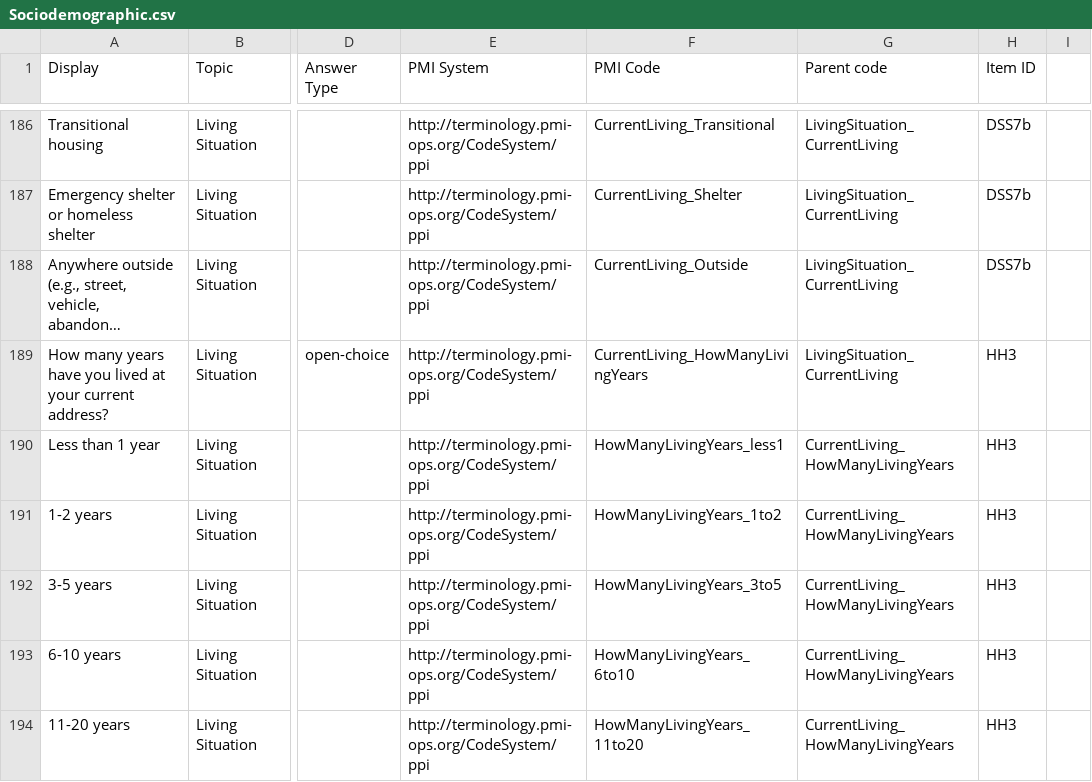
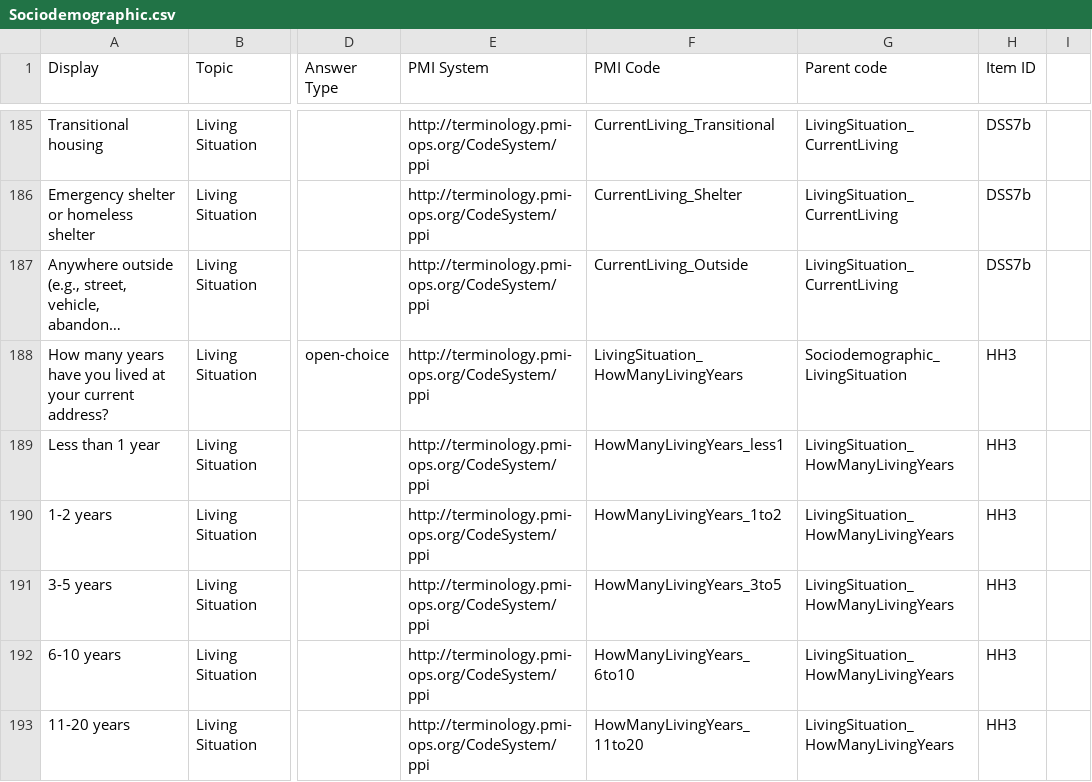
Before and after one commit to all-of-us-terminology/codebook-to-fhir, a CSV file: sheets/Sociodemographic.csv, drawn as a sheet; only a part is shown, gaps mark what is left out; long unchanged cells end in …; addresses are those after the commit; the diff covers the shown part only; the diff names each change by its address in the sheet, - before the commit and + after, or states it on an @@ line.

```diff
--- a/sheets/Sociodemographic.csv
+++ b/sheets/Sociodemographic.csv
-F188 (PMI Code): CurrentLiving_HowManyLivingYears
+F188 (PMI Code): LivingSituation_HowManyLivingYears
-G188 (Parent code): LivingSituation_CurrentLiving
+G188 (Parent code): Sociodemographic_LivingSituation
-G189:G193 (Parent code): CurrentLiving_HowManyLivingYears
+G189:G193 (Parent code): LivingSituation_HowManyLivingYears
```
Also changed, not shown: 1 removed row and 11 edited cells elsewhere in this file, sheets/PersonalHabits.csv, 4 other files.
